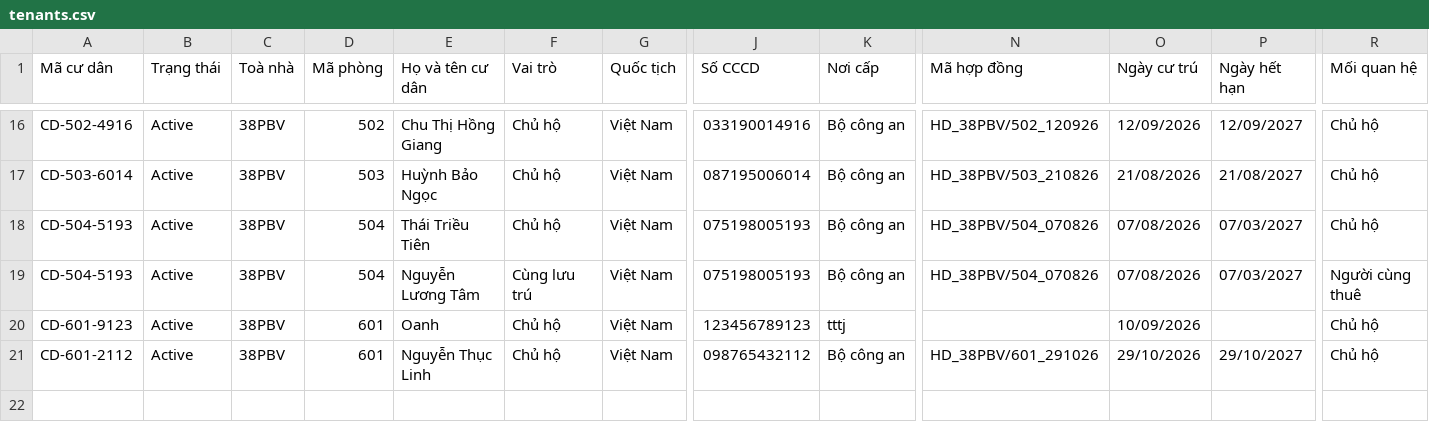
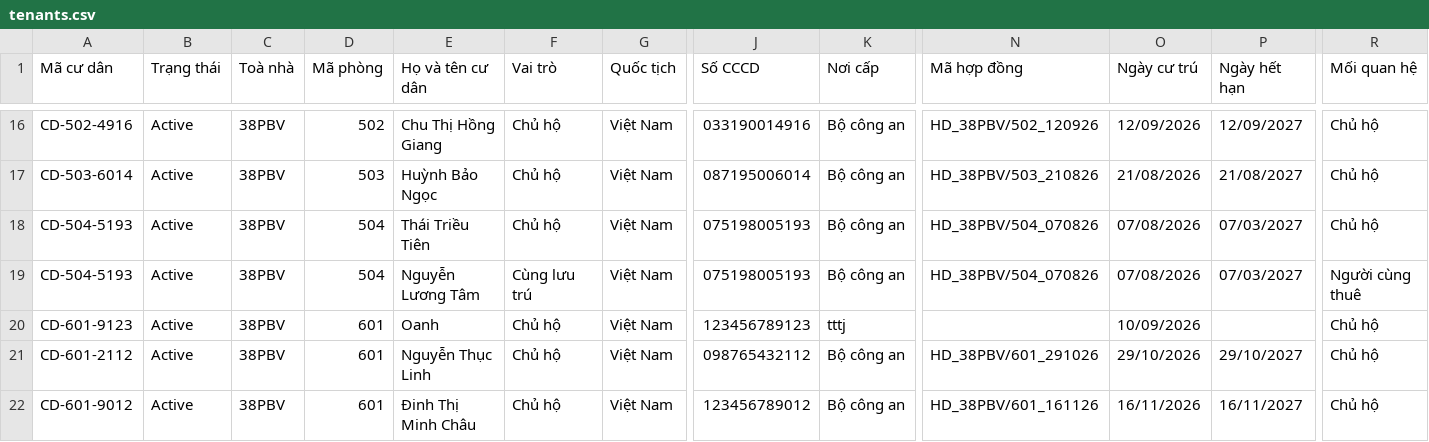
Before and after one commit to thinhnguyen42/chatbotzalotest, a CSV file: data/tenants.csv, drawn as a sheet; only a part is shown, gaps mark what is left out; rows hold the shown columns only; the diff names each change by its address in the sheet, - before the commit and + after, or states it on an @@ line.

Commit message:
chore: remove 4724202976037526351 from admin/whitelist and add Dinh Thi Minh Chau to room 601

```diff
--- a/data/tenants.csv
+++ b/data/tenants.csv
+row 22: CD-601-9012 | Active | 38PBV | 601 | Đinh Thị Minh Châu | Chủ hộ | Việt Nam | 123456789012 | Bộ công an | HD_38PBV/601_161126 | 16/11/2026 | 16/11/2027 | Chủ hộ
```
Also changed, not shown: 4 other files.
